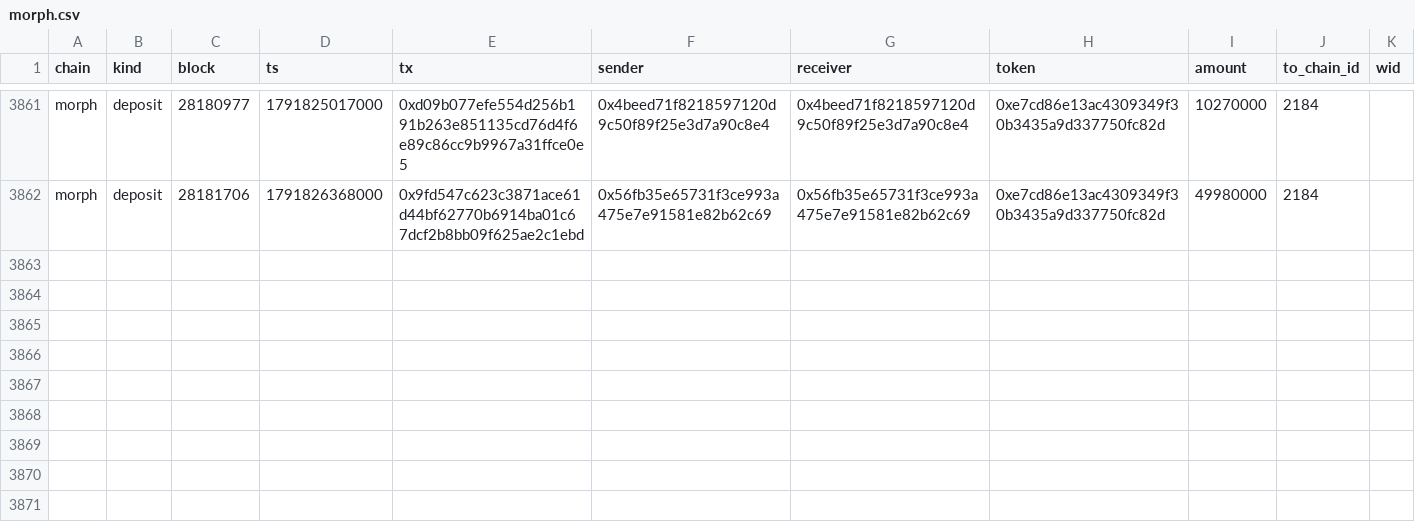
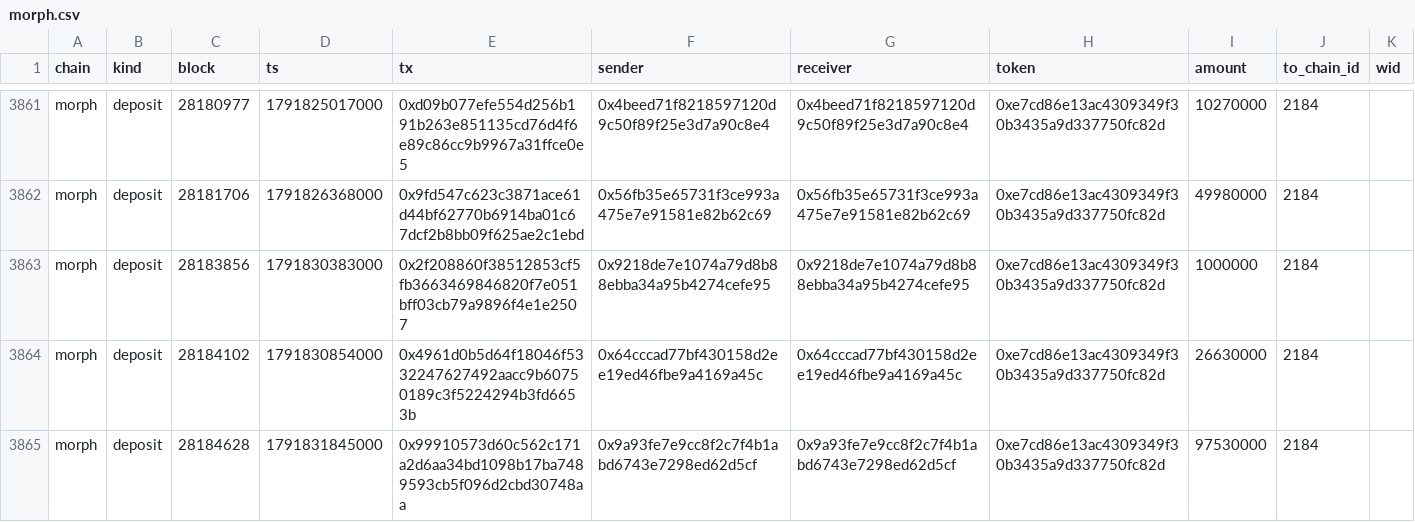
Before and after one commit to eferbarn/PopDex_Minor_Insights, a CSV file: bridge/morph.csv, drawn as a sheet; only a part is shown, gaps mark what is left out; the diff names each change by its address in the sheet, - before the commit and + after, or states it on an @@ line.

Commit message:
snapshot[bridge] 2026-10-12 1791832052252

```diff
--- a/bridge/morph.csv
+++ b/bridge/morph.csv
+row 3863: morph | deposit | 28183856 | 1791830383000 | 0x2f208860f38512853cf5fb3663469846820f7e051bff03cb79a9896f4e1e2507 | 0x9218de7e1074a79d8b88ebba34a95b4274cefe95 | 0x9218de7e1074a79d8b88ebba34a95b4274cefe95 | 0xe7cd86e13ac4309349f30b3435a9d337750fc82d | 1000000 | 2184
+row 3864: morph | deposit | 28184102 | 1791830854000 | 0x4961d0b5d64f18046f5332247627492aacc9b60750189c3f5224294b3fd6653b | 0x64cccad77bf430158d2ee19ed46fbe9a4169a45c | 0x64cccad77bf430158d2ee19ed46fbe9a4169a45c | 0xe7cd86e13ac4309349f30b3435a9d337750fc82d | 26630000 | 2184
+row 3865: morph | deposit | 28184628 | 1791831845000 | 0x99910573d60c562c171a2d6aa34bd1098b17ba7489593cb5f096d2cbd30748aa | 0x9a93fe7e9cc8f2c7f4b1abd6743e7298ed62d5cf | 0x9a93fe7e9cc8f2c7f4b1abd6743e7298ed62d5cf | 0xe7cd86e13ac4309349f30b3435a9d337750fc82d | 97530000 | 2184
```
Also changed, not shown: 3 other files.
